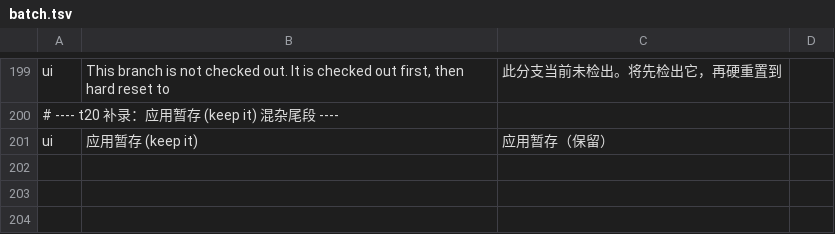
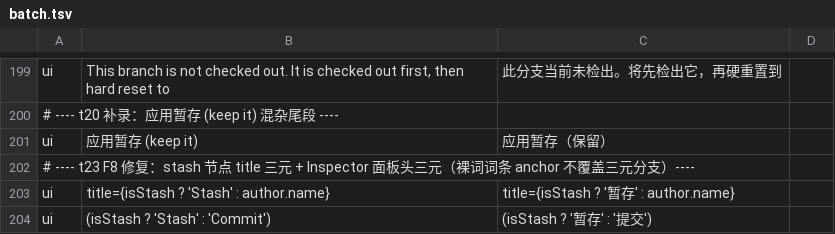
Before and after one commit to wuwuzhazha/angkorgit-zh, a TSV file: zh-dict/batches/ui/batch.tsv, drawn as a sheet; only a part is shown, gaps mark what is left out; the diff names each change by its address in the sheet, - before the commit and + after, or states it on an @@ line.

Commit message:
fix(i18n): t23 F8 stash title 三元 + 面板头三元 + 扫描器三元规则

```diff
--- a/zh-dict/batches/ui/batch.tsv
+++ b/zh-dict/batches/ui/batch.tsv
+row 202: # ---- t23 F8 修复：stash 节点 title 三元 + Inspector 面板头三元（裸词词条 anchor 不覆盖三元分支）----
+row 203: ui | title={isStash ? 'Stash' : author.name} | title={isStash ? '暂存' : author.name}
+row 204: ui | (isStash ? 'Stash' : 'Commit') | (isStash ? '暂存' : '提交')
```
Also changed, not shown: zh-dict/dict.tsv, 1 other file.
